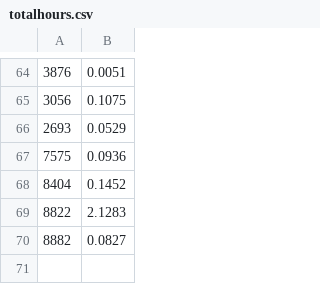
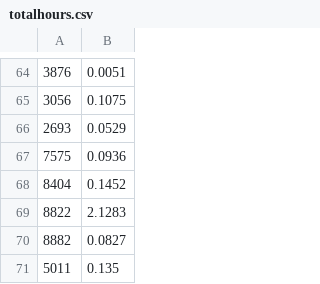
Before and after one commit to Team3128/2017-18-attendance-data, a CSV file: totalhours.csv, drawn as a sheet; only a part is shown, gaps mark what is left out; the diff names each change by its address in the sheet, - before the commit and + after, or states it on an @@ line.

Commit message:
Added Attendance Data for 2017-12-11

```diff
--- a/totalhours.csv
+++ b/totalhours.csv
+row 71: 5011 | 0.135
```
